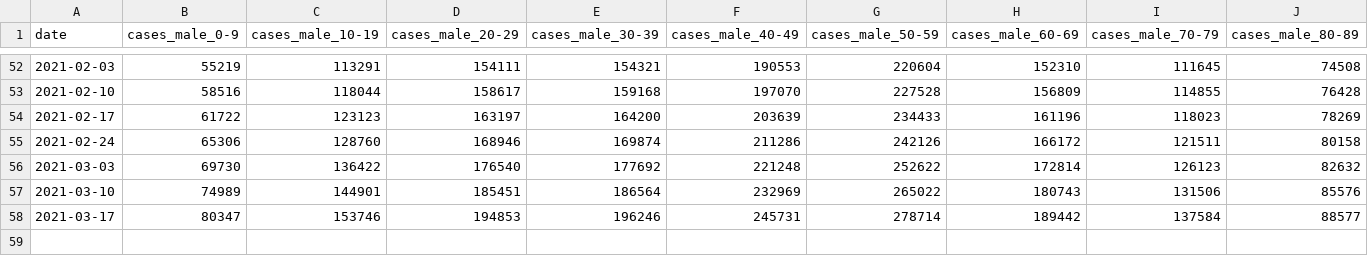
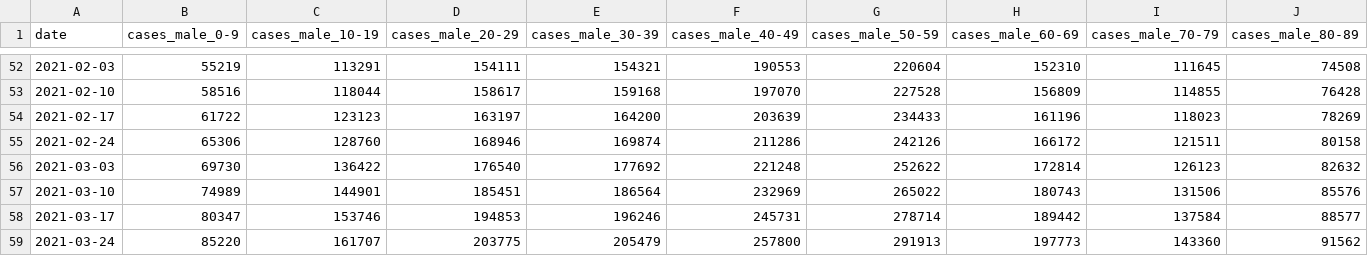
Before and after one commit to emazep/Machine-readable-Covid-19-ISS-data, a CSV file: data/italy_cases_deaths_by_age_sex.csv, drawn as a sheet; only a part is shown, gaps mark what is left out; rows hold the shown columns only; the diff names each change by its address in the sheet, - before the commit and + after, or states it on an @@ line.

```diff
--- a/data/italy_cases_deaths_by_age_sex.csv
+++ b/data/italy_cases_deaths_by_age_sex.csv
+row 59: 2021-03-24 | 85220 | 161707 | 203775 | 205479 | 257800 | 291913 | 197773 | 143360 | 91562
```
Also changed, not shown: data/italy_cases_deaths_by_age_sex_interp_cubic.csv, data/italy_cases_deaths_by_age_sex_interp_linear.csv, 2 other files.
